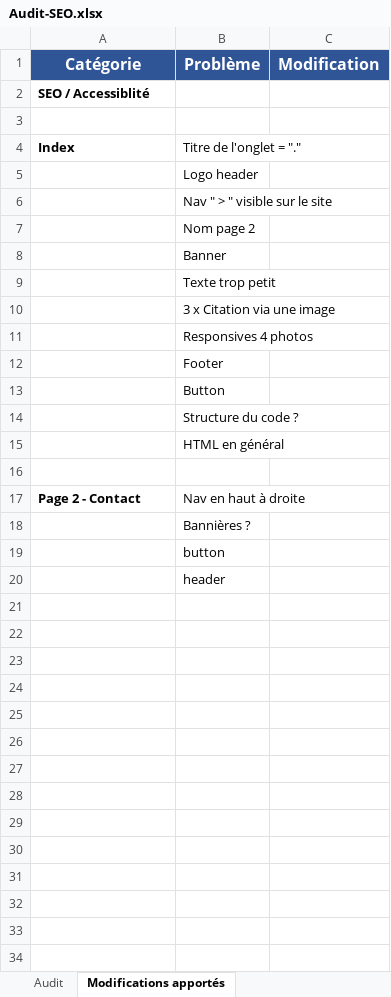
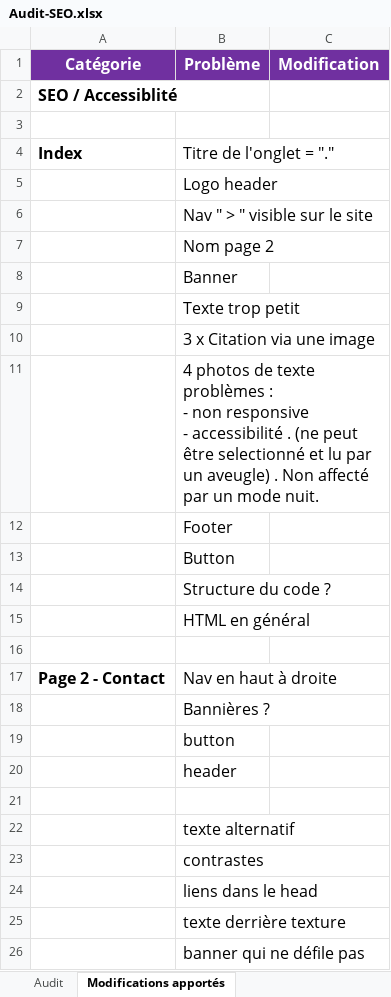
Before and after one commit to SamuelPrigent/La-chouette-agence, an Excel workbook: Audit-SEO.xlsx, sheet Modifications apportés, drawn as a sheet; values as stored, in another font and other column widths than the file's, no borders; ↵ is a line break in a cell; the diff names each change by its address in the sheet, - before the commit and + after, or states it on an @@ line.

```diff
--- a/Audit-SEO.xlsx (sheet Modifications apportés)
+++ b/Audit-SEO.xlsx (sheet Modifications apportés)
-A1:C1 fill: #2F5597
+A1:C1 fill: #7030A0
@@ A2 text size: larger @@
@@ A4:B4 text size: larger @@
@@ B5:B15 text size: larger @@
-B11 (Problème): Responsives 4 photos
+B11 (Problème): 4 photos de texte ↵ problèmes : ↵ - non responsive ↵ - accessibilité . (ne peut être selectionné et lu par un aveugle) . Non affecté par un mode nuit.
@@ A17:B17 text size: larger @@
@@ B18:B20 text size: larger @@
+row 21: (empty)
+row 22:  | texte alternatif
+row 23:  | contrastes
+row 24:  | liens dans le head
+row 25:  | texte derrière texture
+row 26:  | banner qui ne défile pas
```
Also changed, not shown: sheet Audit, 4 other files.
